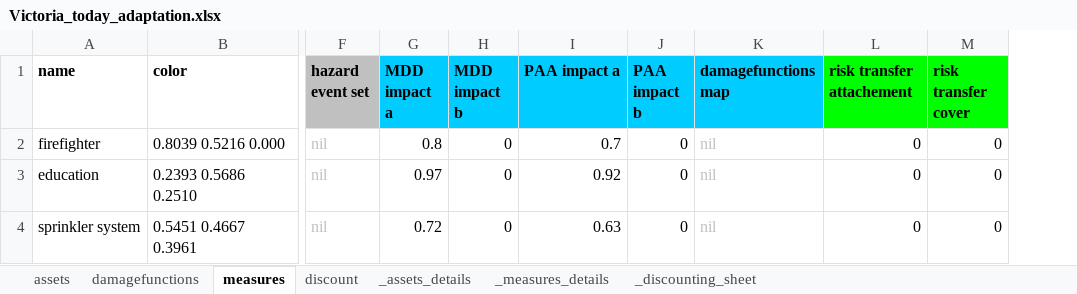
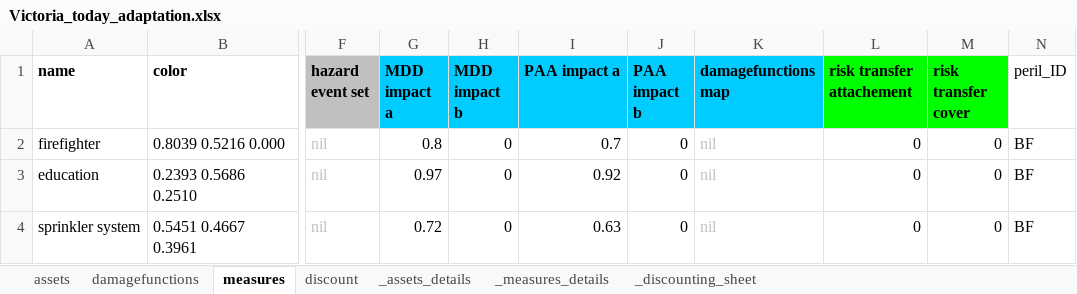
Before and after one commit to davidnbresch/climada_module_drought_fire, an Excel workbook: data/entities/Victoria_today_adaptation.xlsx, sheet measures, drawn as a sheet; only a part is shown, gaps mark what is left out; values as stored, in another font and other column widths than the file's, no borders; the diff names each change by its address in the sheet, - before the commit and + after, or states it on an @@ line.

```diff
--- a/data/entities/Victoria_today_adaptation.xlsx (sheet measures)
+++ b/data/entities/Victoria_today_adaptation.xlsx (sheet measures)
+column N (peril_ID), rows 2-4: all BF
```
Also changed, not shown: sheet damagefunctions, formulas that keep their value, charts or pictures, data/entities/Victoria_2030_adaptation.xlsx, 6 other files.
